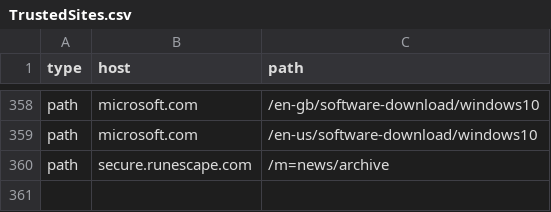
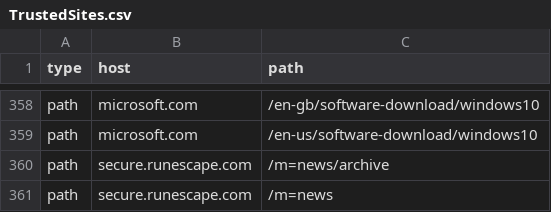
Before and after one commit to NightmaREE3Z/Focus-Master, a CSV file: blocker/lists/TrustedSites.csv, drawn as a sheet; only a part is shown, gaps mark what is left out.

Commit message:
Sync BraveFox Focus Master TrustedSites.csv

```diff
--- a/blocker/lists/TrustedSites.csv
+++ b/blocker/lists/TrustedSites.csv
@@ -360 +360,2 @@ path,microsoft.com,/en-us/software-download/windows10
 path,secure.runescape.com,/m=news/archive
+path,secure.runescape.com,/m=news
```
